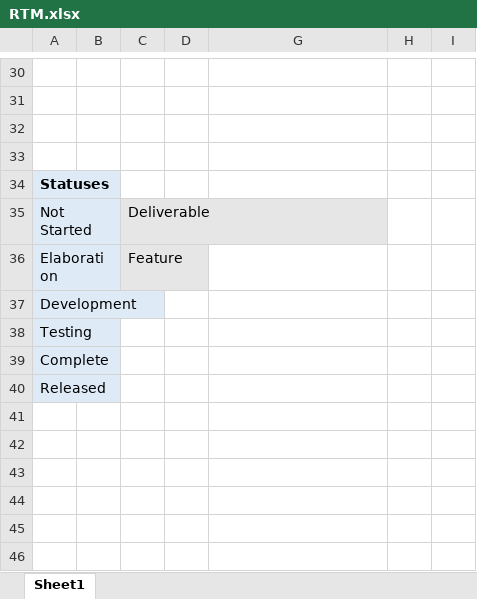
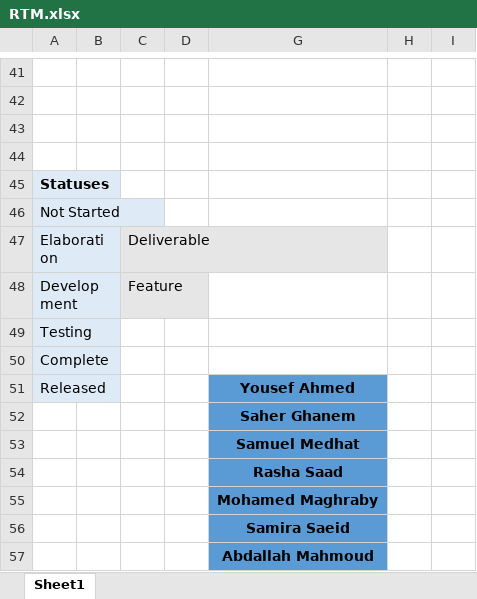
Before and after one commit to Mohamed-Almghraby/ITI_SWE, an Excel workbook: RTM/RTM.xlsx, sheet Sheet1, drawn as a sheet; only a part is shown, gaps mark what is left out; values as stored, in another font and other column widths than the file's, no borders; addresses are those after the commit; the diff covers the shown part only; the diff names each change by its address in the sheet, - before the commit and + after, or states it on an @@ line.

```diff
--- a/RTM/RTM.xlsx (sheet Sheet1)
+++ b/RTM/RTM.xlsx (sheet Sheet1)
-C46: Deliverable
+C46: (empty)
-C46 fill: #E7E6E6
+C46 fill: none
-C47: Feature
+C47: Deliverable
-C48: (empty)
+C48: Feature
-C48 fill: none
+C48 fill: #E7E6E6
-G51: (empty)
+G51: Yousef Ahmed
-G51 fill: none
+G51 fill: #5B9BD5
+row 52:  |  |  |  | Saher Ghanem
+row 53:  |  |  |  | Samuel Medhat
+row 54:  |  |  |  | Rasha Saad
+row 55:  |  |  |  | Mohamed Maghraby
+row 56:  |  |  |  | Samira Saeid
+row 57:  |  |  |  | Abdallah Mahmoud
```
Also changed, not shown: 11 added rows and 60 edited cells elsewhere in this sheet, 1 other file.
